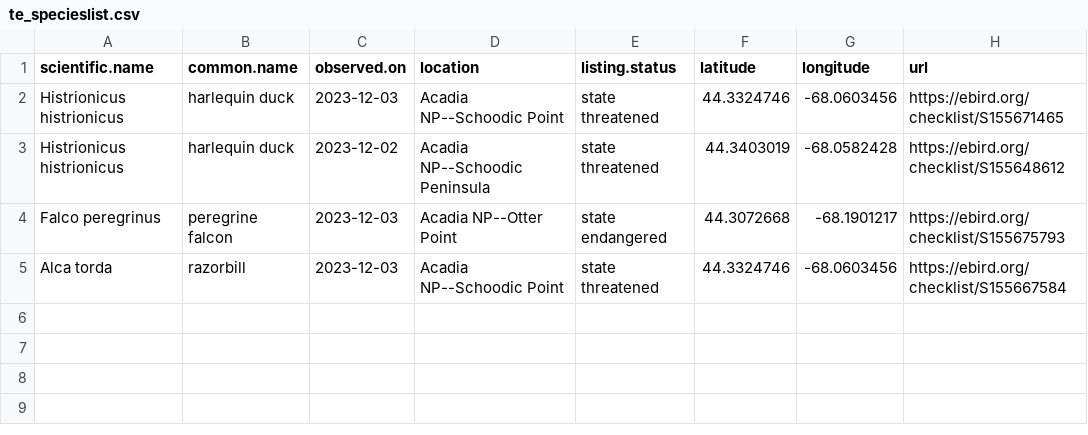
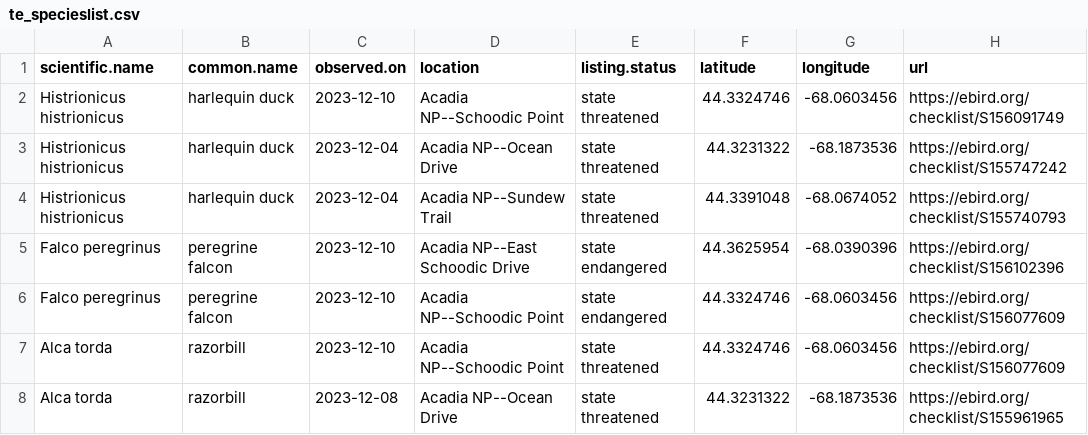
Before and after one commit to Kylelima21/ANP_managers_report, a CSV file: email_alerts/outputs/te_specieslist.csv, drawn as a sheet.

```diff
--- a/email_alerts/outputs/te_specieslist.csv
+++ b/email_alerts/outputs/te_specieslist.csv
@@ -1,5 +1,8 @@
 "scientific.name","common.name","observed.on","location","listing.status","latitude","longitude","url"
-"Histrionicus histrionicus","harlequin duck",2023-12-03,"Acadia NP--Schoodic Point","state threatened",44.3324746,-68.0603456,"https://ebird.org/checklist/S155671465"
-"Histrionicus histrionicus","harlequin duck",2023-12-02,"Acadia NP--Schoodic Peninsula","state threatened",44.3403019,-68.0582428,"https://ebird.org/checklist/S155648612"
-"Falco peregrinus","peregrine falcon",2023-12-03,"Acadia NP--Otter Point","state endangered",44.3072668,-68.1901217,"https://ebird.org/checklist/S155675793"
-"Alca torda","razorbill",2023-12-03,"Acadia NP--Schoodic Point","state threatened",44.3324746,-68.0603456,"https://ebird.org/checklist/S155667584"
+"Histrionicus histrionicus","harlequin duck",2023-12-10,"Acadia NP--Schoodic Point","state threatened",44.3324746,-68.0603456,"https://ebird.org/checklist/S156091749"
+"Histrionicus histrionicus","harlequin duck",2023-12-04,"Acadia NP--Ocean Drive","state threatened",44.3231322,-68.1873536,"https://ebird.org/checklist/S155747242"
+"Histrionicus histrionicus","harlequin duck",2023-12-04,"Acadia NP--Sundew Trail","state threatened",44.3391048,-68.0674052,"https://ebird.org/checklist/S155740793"
+"Falco peregrinus","peregrine falcon",2023-12-10,"Acadia NP--East Schoodic Drive ","state endangered",44.3625954,-68.0390396,"https://ebird.org/checklist/S156102396"
+"Falco peregrinus","peregrine falcon",2023-12-10,"Acadia NP--Schoodic Point","state endangered",44.3324746,-68.0603456,"https://ebird.org/checklist/S156077609"
+"Alca torda","razorbill",2023-12-10,"Acadia NP--Schoodic Point","state threatened",44.3324746,-68.0603456,"https://ebird.org/checklist/S156077609"
+"Alca torda","razorbill",2023-12-08,"Acadia NP--Ocean Drive","state threatened",44.3231322,-68.1873536,"https://ebird.org/checklist/S155961965"
```
Also changed, not shown: 1 other file.
